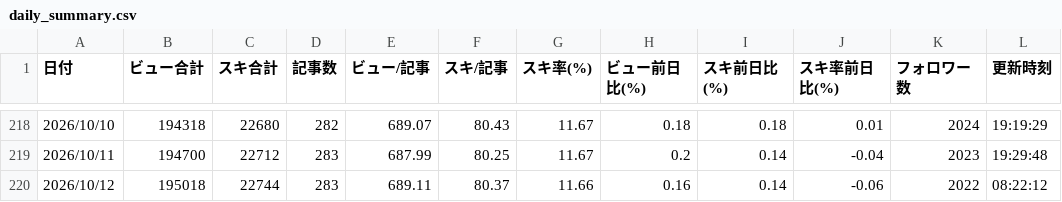
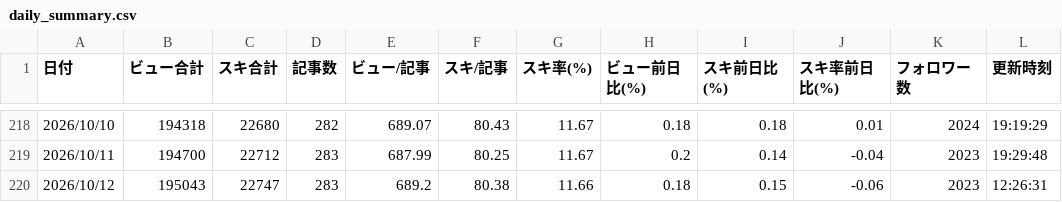
Before and after one commit to coolboylovegirl-byte/note-stats-dashboard, a CSV file: data/daily_summary.csv, drawn as a sheet; only a part is shown, gaps mark what is left out.

```diff
--- a/data/daily_summary.csv
+++ b/data/daily_summary.csv
@@ -219,2 +219,2 @@
 2026/10/11,194700,22712,283,687.99,80.25,11.67,0.2,0.14,-0.04,2023,19:29:48
-2026/10/12,195018,22744,283,689.11,80.37,11.66,0.16,0.14,-0.06,2022,08:22:12
+2026/10/12,195043,22747,283,689.2,80.38,11.66,0.18,0.15,-0.06,2023,12:26:31
```
Also changed, not shown: data/followers.csv, data/monthly_summary.csv, 4 other files.
